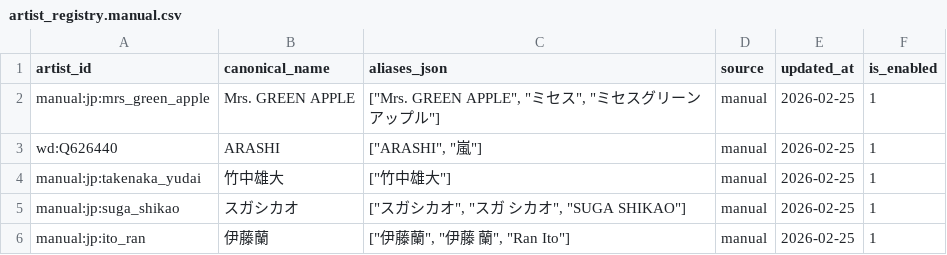
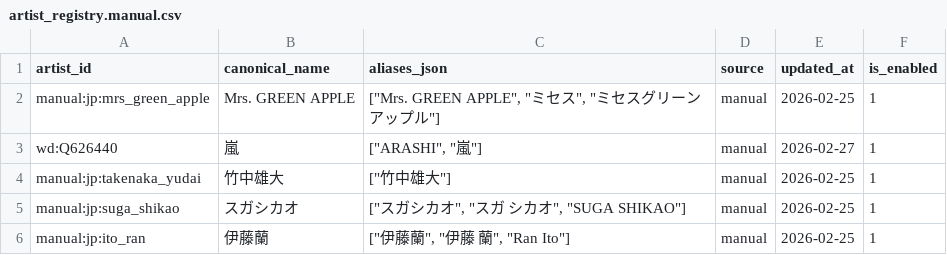
Before and after one commit to NemuKei/market-stats-viewer, a CSV file: data/artist_registry.manual.csv, drawn as a sheet.

```diff
--- a/data/artist_registry.manual.csv
+++ b/data/artist_registry.manual.csv
@@ -2,3 +2,3 @@ artist_id,canonical_name,aliases_json,source,updated_at,is_enabled
 manual:jp:mrs_green_apple,Mrs. GREEN APPLE,"[""Mrs. GREEN APPLE"", ""ミセス"", ""ミセスグリーンアップル""]",manual,2026-02-25,1
-wd:Q626440,ARASHI,"[""ARASHI"", ""嵐""]",manual,2026-02-25,1
+wd:Q626440,嵐,"[""ARASHI"", ""嵐""]",manual,2026-02-27,1
 manual:jp:takenaka_yudai,竹中雄大,"[""竹中雄大""]",manual,2026-02-25,1
```
Also changed, not shown: data/events_artist_inferred.csv, 3 other files.
